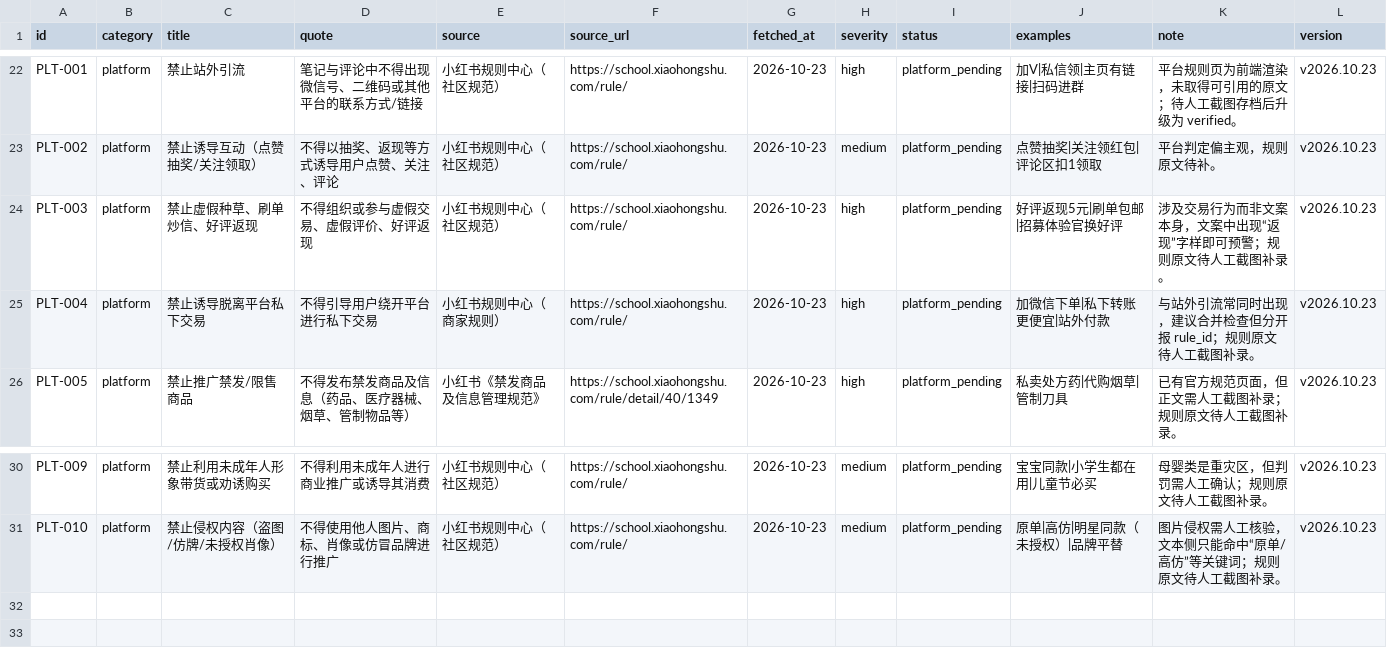
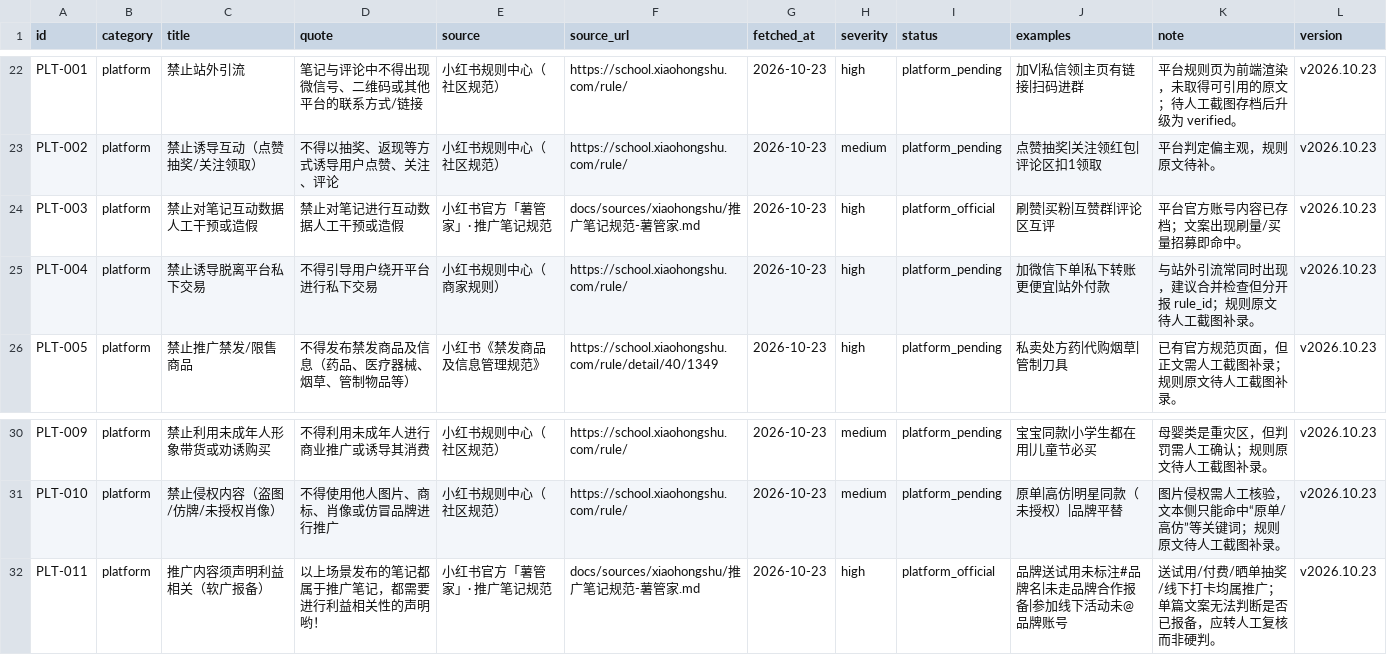
Before and after one commit to Yixin717/content-guard, a CSV file: rules.csv, drawn as a sheet; only a part is shown, gaps mark what is left out.

```diff
--- a/rules.csv
+++ b/rules.csv
@@ -23,3 +23,3 @@
 "PLT-002","platform","禁止诱导互动（点赞抽奖/关注领取）","不得以抽奖、返现等方式诱导用户点赞、关注、评论","小红书规则中心（社区规范）","https://school.xiaohongshu.com/rule/","2026-10-23","medium","platform_pending","点赞抽奖|关注领红包|评论区扣1领取","平台判定偏主观，规则原文待补。","v2026.10.23"
-"PLT-003","platform","禁止虚假种草、刷单炒信、好评返现","不得组织或参与虚假交易、虚假评价、好评返现","小红书规则中心（社区规范）","https://school.xiaohongshu.com/rule/","2026-10-23","high","platform_pending","好评返现5元|刷单包邮|招募体验官换好评","涉及交易行为而非文案本身，文案中出现“返现”字样即可预警；规则原文待人工截图补录。","v2026.10.23"
+"PLT-003","platform","禁止对笔记互动数据人工干预或造假","禁止对笔记进行互动数据人工干预或造假","小红书官方「薯管家」· 推广笔记规范","docs/sources/xiaohongshu/推广笔记规范-薯管家.md","2026-10-23","high","platform_official","刷赞|买粉|互赞群|评论区互评","平台官方账号内容已存档；文案出现刷量/买量招募即命中。","v2026.10.23"
 "PLT-004","platform","禁止诱导脱离平台私下交易","不得引导用户绕开平台进行私下交易","小红书规则中心（商家规则）","https://school.xiaohongshu.com/rule/","2026-10-23","high","platform_pending","加微信下单|私下转账更便宜|站外付款","与站外引流常同时出现，建议合并检查但分开报 rule_id；规则原文待人工截图补录。","v2026.10.23"
@@ -31 +31,2 @@
 "PLT-010","platform","禁止侵权内容（盗图/仿牌/未授权肖像）","不得使用他人图片、商标、肖像或仿冒品牌进行推广","小红书规则中心（社区规范）","https://school.xiaohongshu.com/rule/","2026-10-23","medium","platform_pending","原单|高仿|明星同款（未授权）|品牌平替","图片侵权需人工核验，文本侧只能命中“原单/高仿”等关键词；规则原文待人工截图补录。","v2026.10.23"
+"PLT-011","platform","推广内容须声明利益相关（软广报备）","以上场景发布的笔记都属于推广笔记，都需要进行利益相关性的声明哟！","小红书官方「薯管家」· 推广笔记规范","docs/sources/xiaohongshu/推广笔记规范-薯管家.md","2026-10-23","high","platform_official","品牌送试用未标注#品牌名|未走品牌合作报备|参加线下活动未@品牌账号","送试用/付费/晒单抽奖/线下打卡均属推广；单篇文案无法判断是否已报备，应转人工复核而非硬判。","v2026.10.23"
```
Also changed, not shown: 4 other files.
